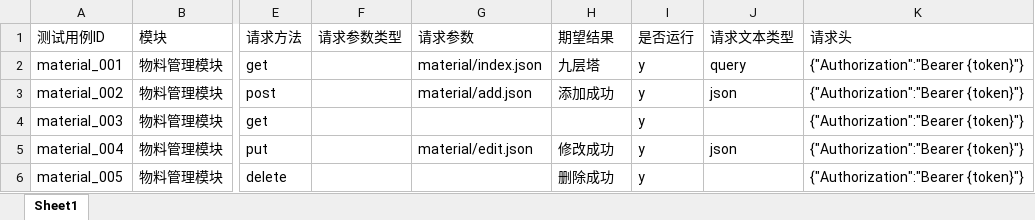
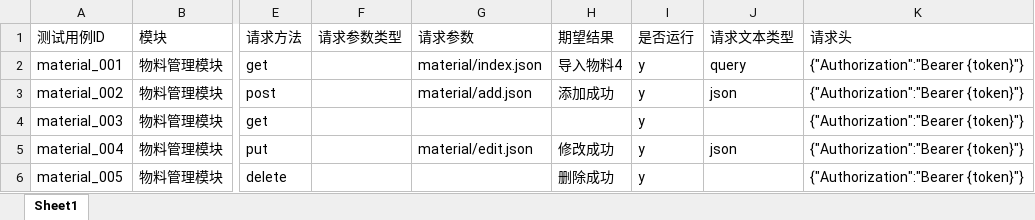
Before and after one commit to zoujh123/foodsafe-apitest, an Excel workbook: data/material.xlsx, sheet Sheet1, drawn as a sheet; only a part is shown, gaps mark what is left out; values as stored, in another font and other column widths than the file's, no borders; the diff names each change by its address in the sheet, - before the commit and + after, or states it on an @@ line.

```diff
--- a/data/material.xlsx (sheet Sheet1)
+++ b/data/material.xlsx (sheet Sheet1)
-H2 (期望结果): 九层塔
+H2 (期望结果): 导入物料4
```
Also changed, not shown: 9 other files.
